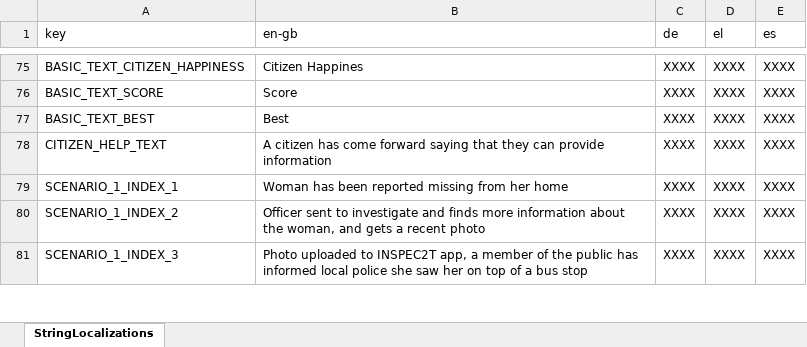
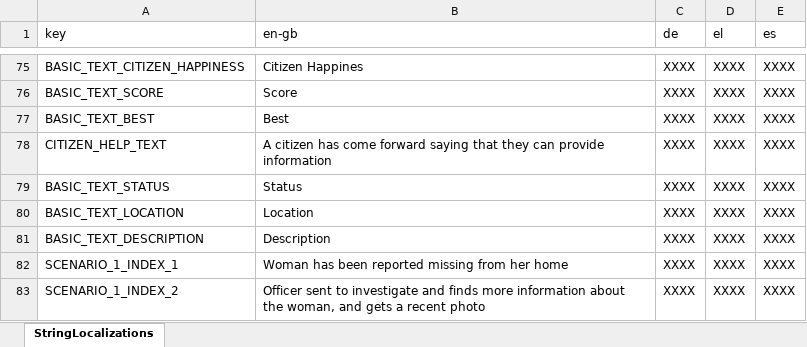
Before and after one commit to FelixWentworth/ResourceForce, an Excel workbook: Assets/Resources/StringFile.xlsx, sheet StringLocalizations, drawn as a sheet; only a part is shown, gaps mark what is left out; the shorter side is filled out with more unchanged rows; values as stored, in another font and other column widths than the file's, no borders; the diff names each change by its address in the sheet, - before the commit and + after, or states it on an @@ line.

```diff
--- a/Assets/Resources/StringFile.xlsx (sheet StringLocalizations)
+++ b/Assets/Resources/StringFile.xlsx (sheet StringLocalizations)
+row 79: BASIC_TEXT_STATUS | Status | XXXX | XXXX | XXXX
+row 80: BASIC_TEXT_LOCATION | Location | XXXX | XXXX | XXXX
+row 81: BASIC_TEXT_DESCRIPTION | Description | XXXX | XXXX | XXXX
```
Also changed, not shown: 20 other files.
